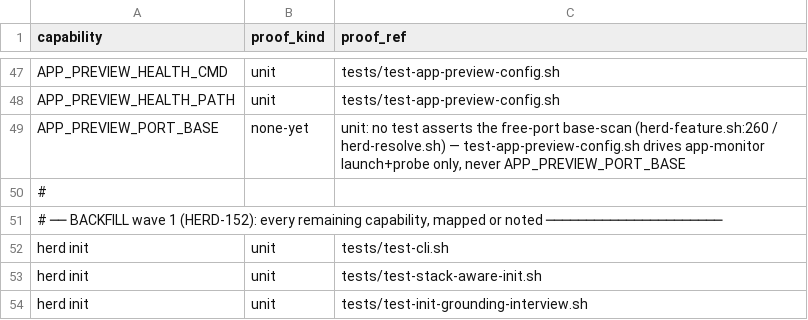
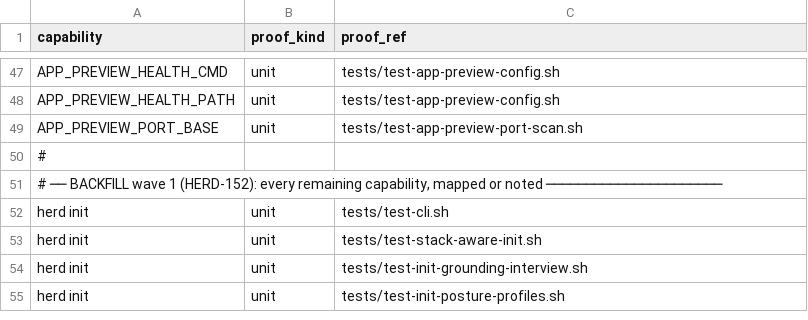
Before and after one commit to briankeegan1/herdkit, a TSV file: templates/conformance.tsv, drawn as a sheet; only a part is shown, gaps mark what is left out; the shorter side is filled out with more unchanged rows.

```diff
--- a/templates/conformance.tsv
+++ b/templates/conformance.tsv
@@ -48,3 +48,3 @@ APP_PREVIEW_HEALTH_CMD	unit	tests/test-app-preview-config.sh
 APP_PREVIEW_HEALTH_PATH	unit	tests/test-app-preview-config.sh
-APP_PREVIEW_PORT_BASE	none-yet	unit: no test asserts the free-port base-scan (herd-feature.sh:260 / herd-resolve.sh) — test-app-preview-config.sh drives app-monitor launch+probe only, never APP_PREVIEW_PORT_BASE
+APP_PREVIEW_PORT_BASE	unit	tests/test-app-preview-port-scan.sh
 #
```
Also changed, not shown: 1 other file.
